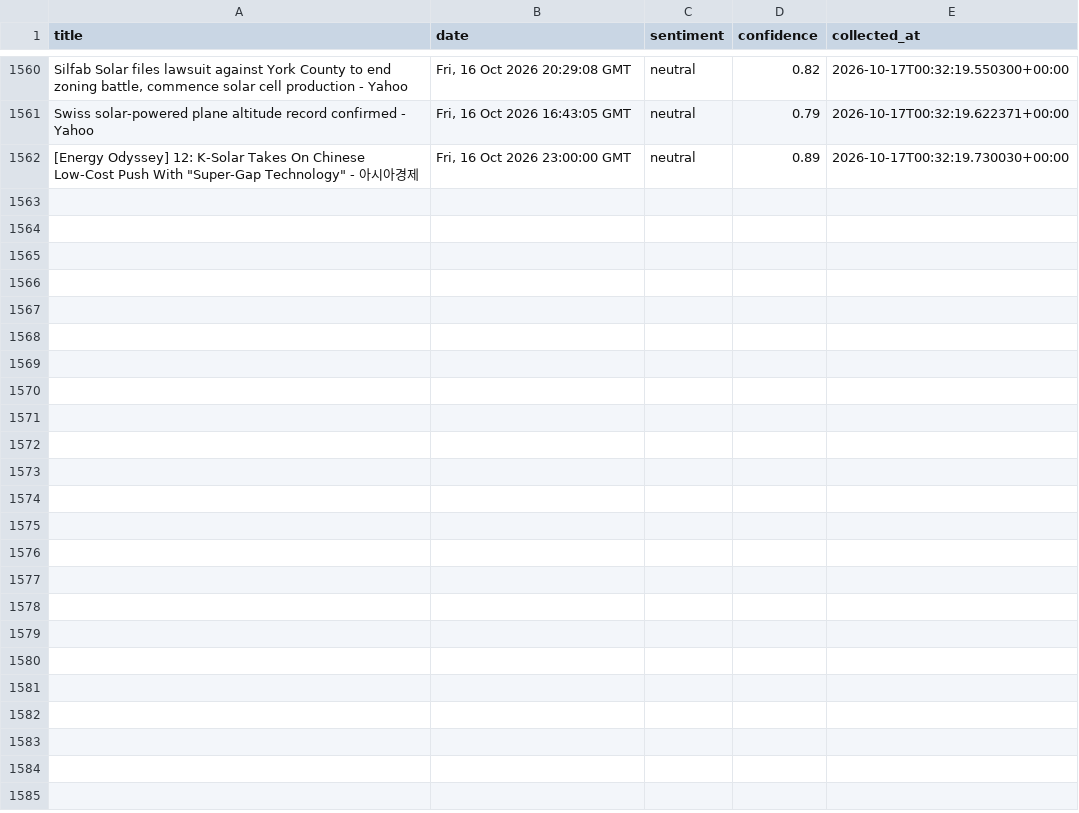
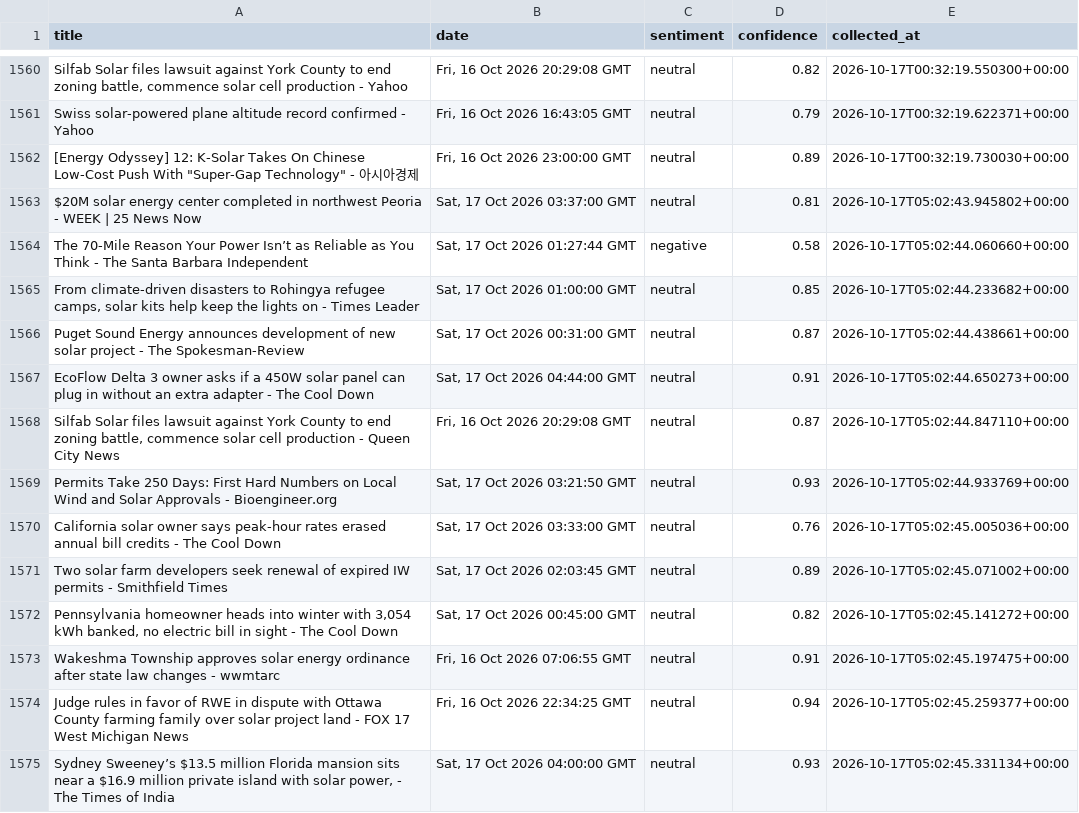
Before and after one commit to meggieraaphorst/SolarMood, a CSV file: solarmood.csv, drawn as a sheet; only a part is shown, gaps mark what is left out; the diff covers the shown part only.

```diff
--- a/solarmood.csv
+++ b/solarmood.csv
@@ -1562 +1562,14 @@ Swiss solar-powered plane altitude record confirmed - Yahoo,"Fri, 16 Oct 2026 16
 "[Energy Odyssey] 12: K-Solar Takes On Chinese Low-Cost Push With ""Super-Gap Technology"" - 아시아경제","Fri, 16 Oct 2026 23:00:00 GMT",neutral,0.89,2026-10-17T00:32:19.730030+00:00
+$20M solar energy center completed in northwest Peoria - WEEK | 25 News Now,"Sat, 17 Oct 2026 03:37:00 GMT",neutral,0.81,2026-10-17T05:02:43.945802+00:00
+The 70-Mile Reason Your Power Isn’t as Reliable as You Think - The Santa Barbara Independent,"Sat, 17 Oct 2026 01:27:44 GMT",negative,0.58,2026-10-17T05:02:44.060660+00:00
+"From climate-driven disasters to Rohingya refugee camps, solar kits help keep the lights on - Times Leader","Sat, 17 Oct 2026 01:00:00 GMT",neutral,0.85,2026-10-17T05:02:44.233682+00:00
+Puget Sound Energy announces development of new solar project - The Spokesman-Review,"Sat, 17 Oct 2026 00:31:00 GMT",neutral,0.87,2026-10-17T05:02:44.438661+00:00
+EcoFlow Delta 3 owner asks if a 450W solar panel can plug in without an extra adapter - The Cool Down,"Sat, 17 Oct 2026 04:44:00 GMT",neutral,0.91,2026-10-17T05:02:44.650273+00:00
+"Silfab Solar files lawsuit against York County to end zoning battle, commence solar cell production - Queen City News","Fri, 16 Oct 2026 20:29:08 GMT",neutral,0.87,2026-10-17T05:02:44.847110+00:00
+Permits Take 250 Days: First Hard Numbers on Local Wind and Solar Approvals - Bioengineer.org,"Sat, 17 Oct 2026 03:21:50 GMT",neutral,0.93,2026-10-17T05:02:44.933769+00:00
+California solar owner says peak-hour rates erased annual bill credits - The Cool Down,"Sat, 17 Oct 2026 03:33:00 GMT",neutral,0.76,2026-10-17T05:02:45.005036+00:00
+Two solar farm developers seek renewal of expired IW permits - Smithfield Times,"Sat, 17 Oct 2026 02:03:45 GMT",neutral,0.89,2026-10-17T05:02:45.071002+00:00
+"Pennsylvania homeowner heads into winter with 3,054 kWh banked, no electric bill in sight - The Cool Down","Sat, 17 Oct 2026 00:45:00 GMT",neutral,0.82,2026-10-17T05:02:45.141272+00:00
+Wakeshma Township approves solar energy ordinance after state law changes - wwmtarc,"Fri, 16 Oct 2026 07:06:55 GMT",neutral,0.91,2026-10-17T05:02:45.197475+00:00
+Judge rules in favor of RWE in dispute with Ottawa County farming family over solar project land - FOX 17 West Michigan News,"Fri, 16 Oct 2026 22:34:25 GMT",neutral,0.94,2026-10-17T05:02:45.259377+00:00
+"Sydney Sweeney’s $13.5 million Florida mansion sits near a $16.9 million private island with solar power, - The Times of India","Sat, 17 Oct 2026 04:00:00 GMT",neutral,0.93,2026-10-17T05:02:45.331134+00:00
```
Also changed, not shown: 13 added rows elsewhere in this file.
